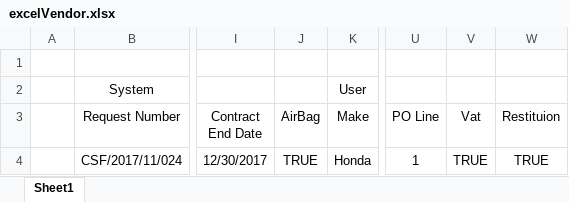
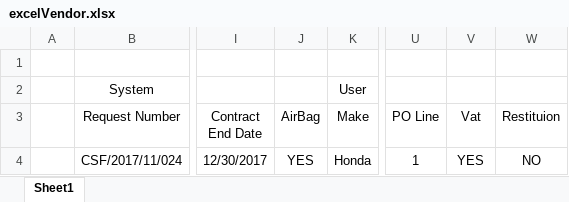
Before and after one commit to donimuzur/hms-fms, an Excel workbook: FMS.Website/files_upload/excelVendor.xlsx, sheet Sheet1, drawn as a sheet; only a part is shown, gaps mark what is left out; values as stored, in another font and other column widths than the file's, no borders; the diff names each change by its address in the sheet, - before the commit and + after, or states it on an @@ line.

```diff
--- a/FMS.Website/files_upload/excelVendor.xlsx (sheet Sheet1)
+++ b/FMS.Website/files_upload/excelVendor.xlsx (sheet Sheet1)
-J4 (AirBag): TRUE
+J4 (AirBag): YES
-V4 (Vat): TRUE
+V4 (Vat): YES
-W4 (Restituion): TRUE
+W4 (Restituion): NO
```
Also changed, not shown: 7 other files.
